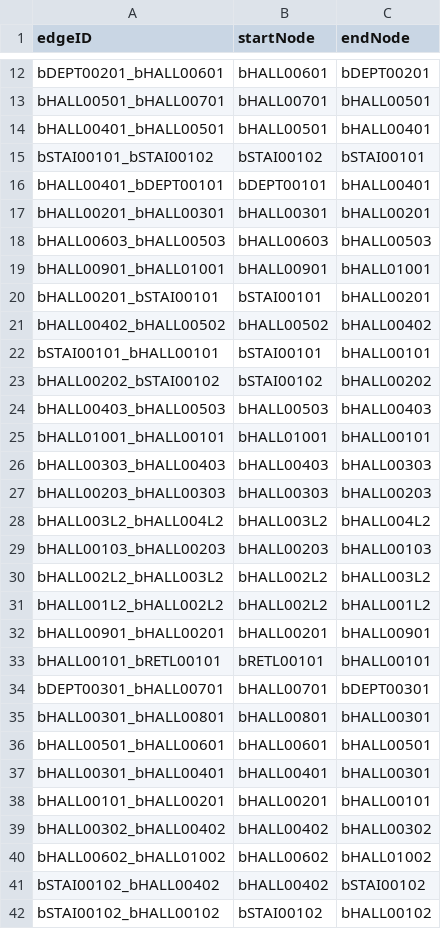
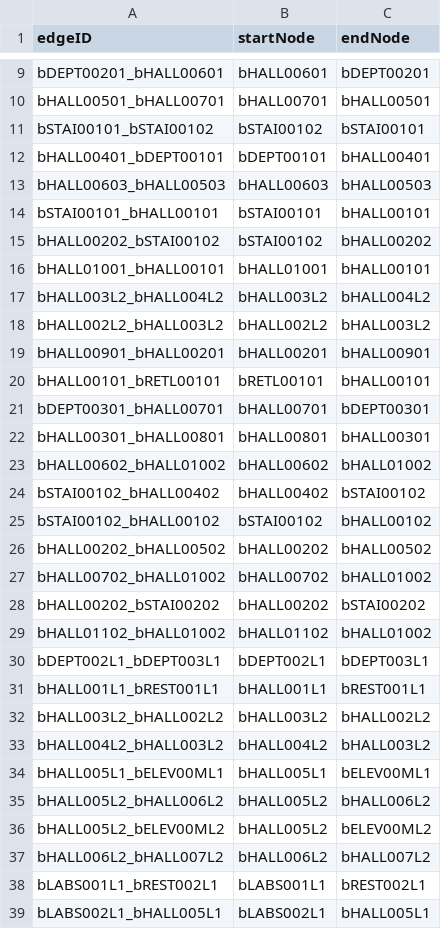
Before and after one commit to CS3733-D22-Team-B/CS3733-D22-Team-B-Application, a CSV file: src/main/resources/edu/wpi/cs3733/D22/teamB/databases/CSVs/Edges.csv, drawn as a sheet; only a part is shown, gaps mark what is left out; the shorter side is filled out with more unchanged rows; the diff covers the shown part only; the diff names each change by its address in the sheet, - before the commit and + after, or states it on an @@ line.

```diff
--- a/src/main/resources/edu/wpi/cs3733/D22/teamB/databases/CSVs/Edges.csv
+++ b/src/main/resources/edu/wpi/cs3733/D22/teamB/databases/CSVs/Edges.csv
-row 14: bHALL00401_bHALL00501 | bHALL00501 | bHALL00401
-row 17: bHALL00201_bHALL00301 | bHALL00301 | bHALL00201
-row 19: bHALL00901_bHALL01001 | bHALL00901 | bHALL01001
-row 20: bHALL00201_bSTAI00101 | bSTAI00101 | bHALL00201
-row 21: bHALL00402_bHALL00502 | bHALL00502 | bHALL00402
-row 24: bHALL00403_bHALL00503 | bHALL00503 | bHALL00403
-row 26: bHALL00303_bHALL00403 | bHALL00403 | bHALL00303
-row 27: bHALL00203_bHALL00303 | bHALL00303 | bHALL00203
-row 29: bHALL00103_bHALL00203 | bHALL00203 | bHALL00103
-row 31: bHALL001L2_bHALL002L2 | bHALL002L2 | bHALL001L2
-row 36: bHALL00501_bHALL00601 | bHALL00601 | bHALL00501
-row 37: bHALL00301_bHALL00401 | bHALL00401 | bHALL00301
-row 38: bHALL00101_bHALL00201 | bHALL00201 | bHALL00101
-row 39: bHALL00302_bHALL00402 | bHALL00402 | bHALL00302
```
Also changed, not shown: 39 removed rows elsewhere in this file, 6 other files.
